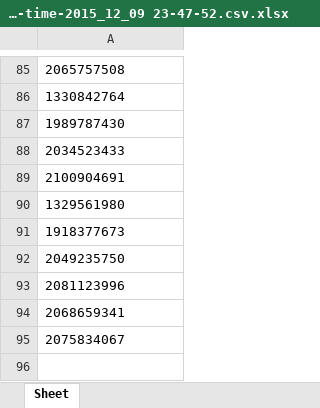
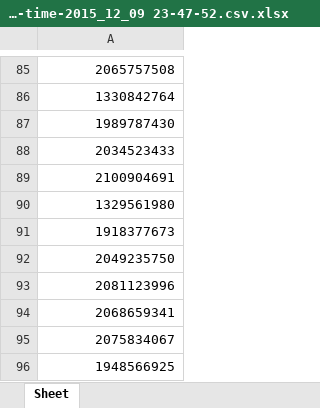
Before and after one commit to fan-jin/CacheExt, an Excel workbook: data/9.1mb/rmi/rmi-client-1-rotate-9.1MB-response-time-2015_12_09 23-47-52.csv.xlsx, sheet Sheet, drawn as a sheet; only a part is shown, gaps mark what is left out; values as stored, in another font and other column widths than the file's, no borders; the diff covers the shown part only; the diff names each change by its address in the sheet, - before the commit and + after, or states it on an @@ line.

```diff
--- a/data/9.1mb/rmi/rmi-client-1-rotate-9.1MB-response-time-2015_12_09 23-47-52.csv.xlsx (sheet Sheet)
+++ b/data/9.1mb/rmi/rmi-client-1-rotate-9.1MB-response-time-2015_12_09 23-47-52.csv.xlsx (sheet Sheet)
-A85:A95 alignment: left
+A85:A95 alignment: right
+row 96: 1948566925
```
Also changed, not shown: cell formats elsewhere in this sheet, data/3mb/cachewise/client-1-rotate-3MB-response-time-2015_12_09 20-18-31.csv.xlsx, data/3mb/cachewise/client-2-flip-3MB-response-time-2015_12_09 20-18-30.csv.xlsx, 33 other files.
